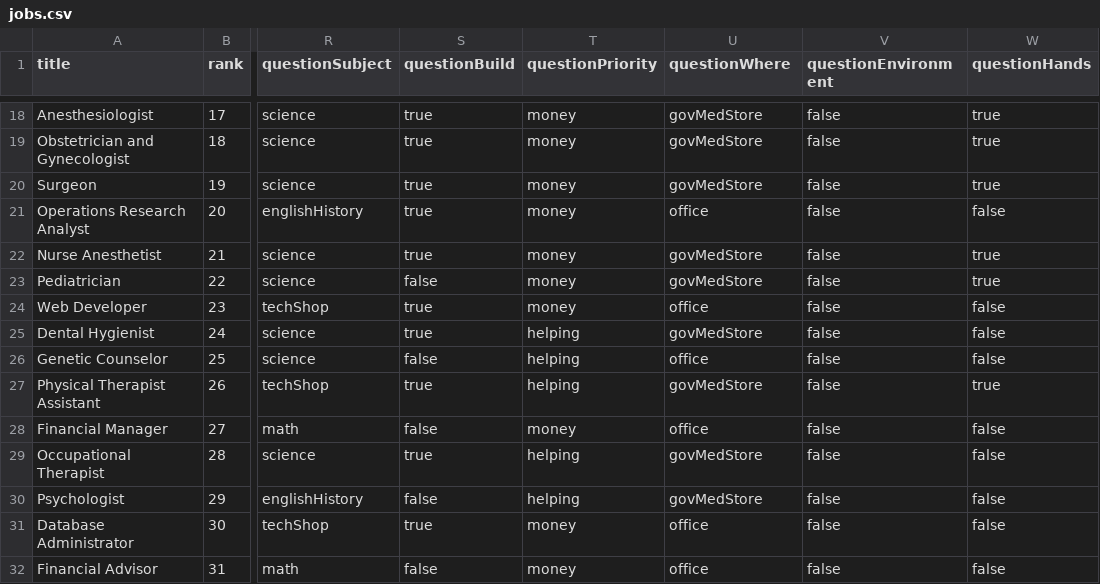
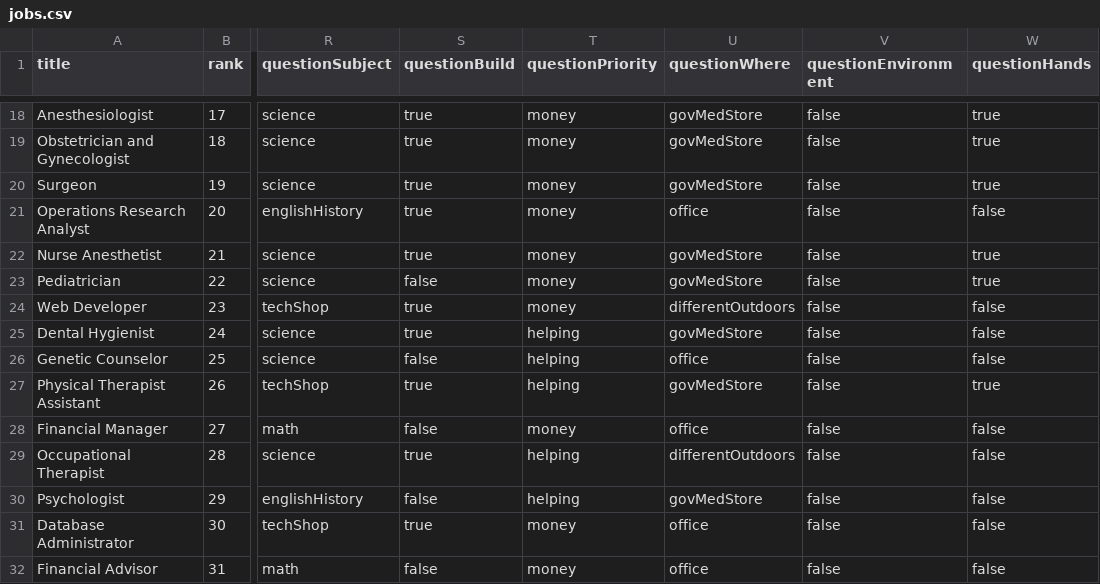
Before and after one commit to hollywoodchase/careersurvey, a CSV file: jobs.csv, drawn as a sheet; only a part is shown, gaps mark what is left out; the diff covers the shown part only; the diff names each change by its address in the sheet, - before the commit and + after, or states it on an @@ line.

Commit message:
updated questionWhere

```diff
--- a/jobs.csv
+++ b/jobs.csv
-U24 (questionWhere): office
+U24 (questionWhere): differentOutdoors
-U29 (questionWhere): govMedStore
+U29 (questionWhere): differentOutdoors
```
Also changed, not shown: 27 edited cells elsewhere in this file, 1 other file.
